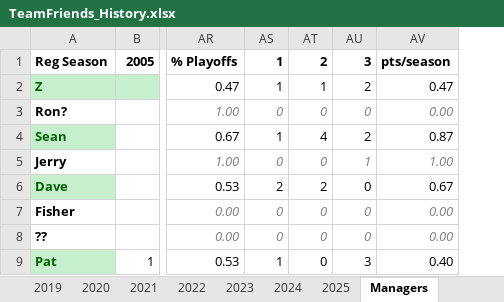
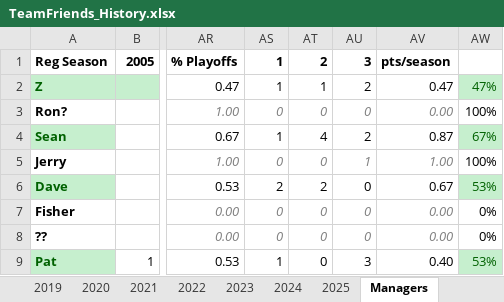
Before and after one commit to patodro/TeamFriendsFantasy, an Excel workbook: TeamFriends_History.xlsx, sheet Managers, drawn as a sheet; only a part is shown, gaps mark what is left out; values as stored, in another font and other column widths than the file's, no borders; conditional formats not drawn; the diff names each change by its address in the sheet, - before the commit and + after, or states it on an @@ line.

```diff
--- a/TeamFriends_History.xlsx (sheet Managers)
+++ b/TeamFriends_History.xlsx (sheet Managers)
+column AW, rows 2-9: 47% | 100% | 67% | 100% | 53% | 0% | 0% | 53%
```
Also changed, not shown: 3 other files.
